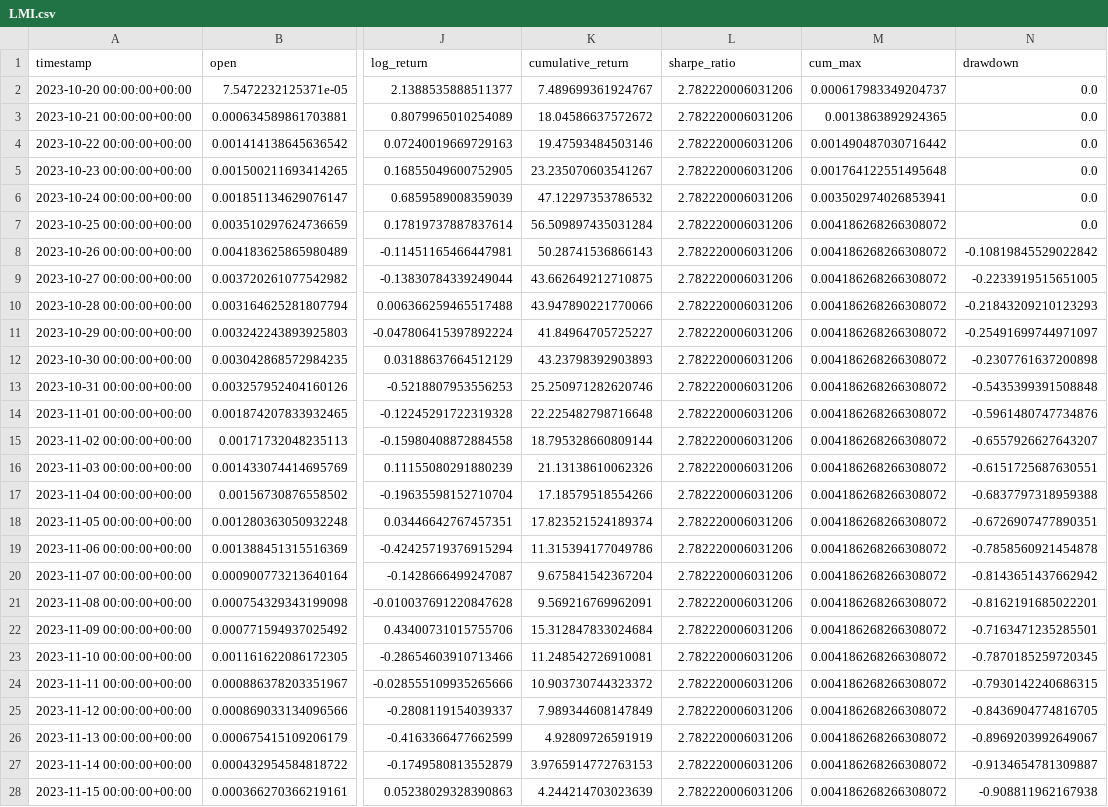
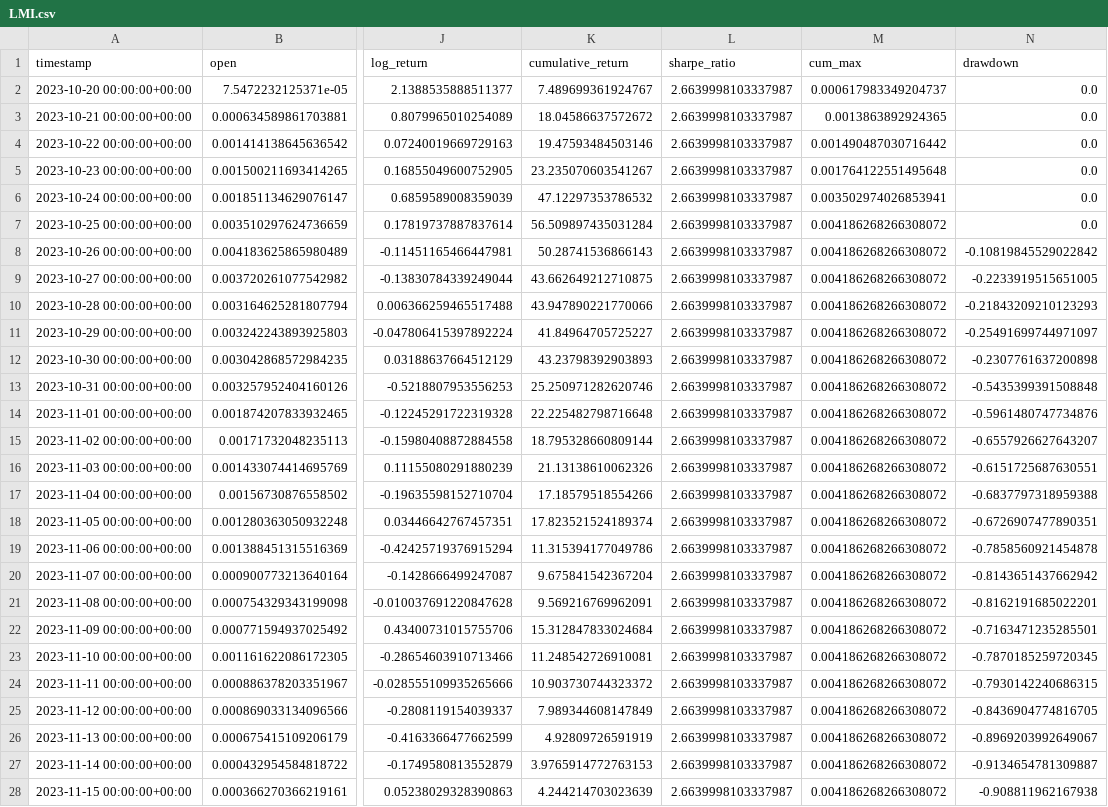
Before and after one commit to harshit4311/daily-rebalanced-index-pipeline, a CSV file: dataframes/oct23/LMI.csv, drawn as a sheet; only a part is shown, gaps mark what is left out; the diff covers the shown part only; the diff names each change by its address in the sheet, - before the commit and + after, or states it on an @@ line.

```diff
--- a/dataframes/oct23/LMI.csv
+++ b/dataframes/oct23/LMI.csv
-L2:L28 (sharpe_ratio): 2.782220006031206
+L2:L28 (sharpe_ratio): 2.6639998103337987
```
Also changed, not shown: 1 added row and 32 edited cells elsewhere in this file, dataframes/oct23/HAY.csv, dataframes/oct23/JOE.csv, 9 other files.
